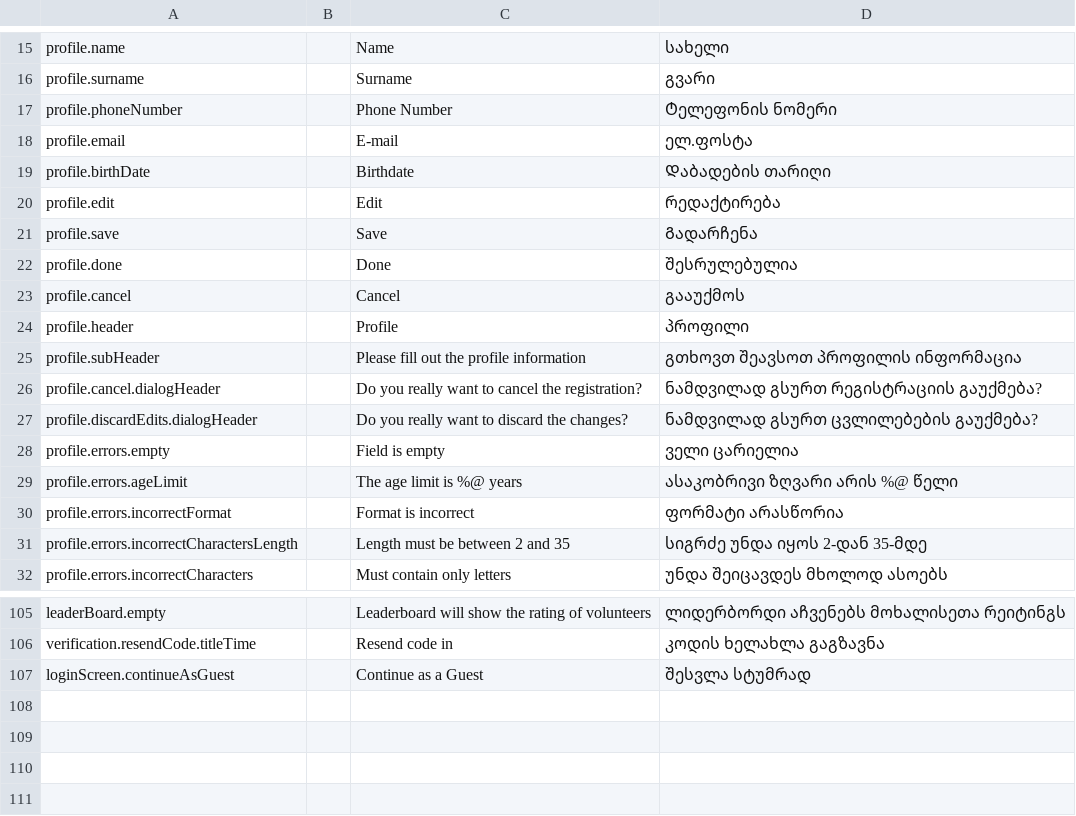
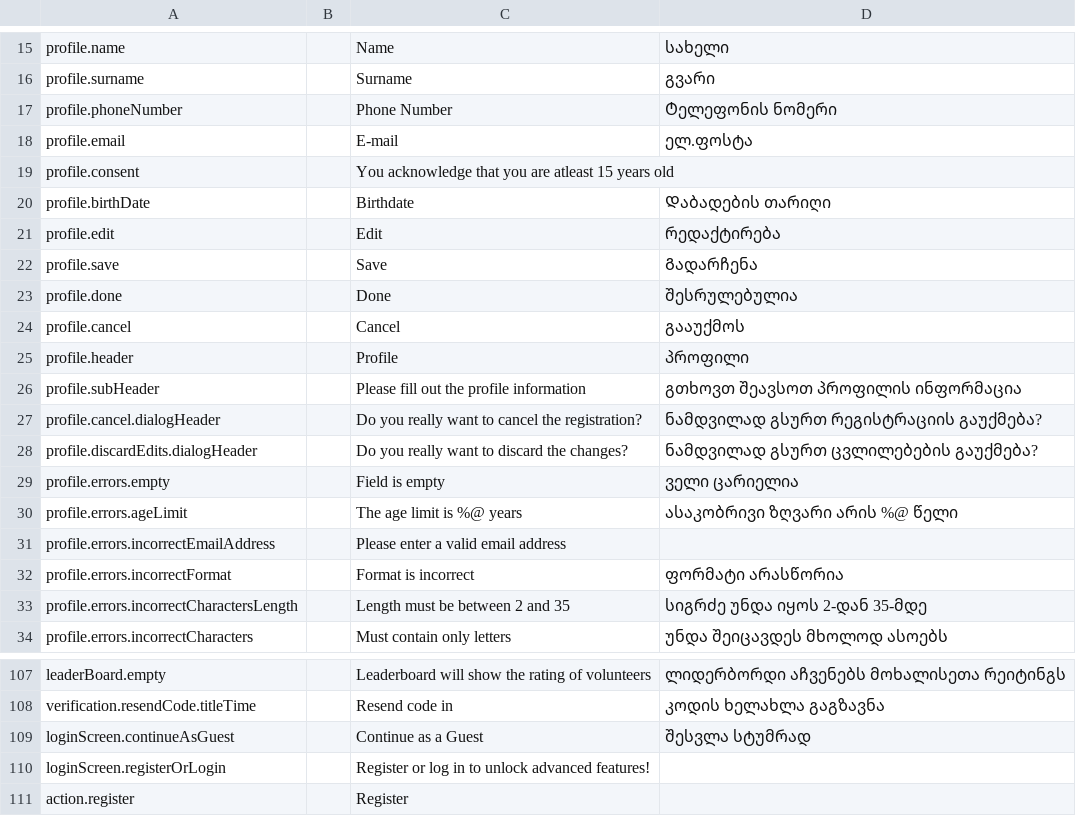
Before and after one commit to AnimealProject/animeal_iOS, a CSV file: animeal/res/sheet.csv, drawn as a sheet; only a part is shown, gaps mark what is left out; the diff names each change by its address in the sheet, - before the commit and + after, or states it on an @@ line.

Commit message:
EPMEDU-4493: blocked screens for guest user (#265)
* EPMEDU-4493: Blocked screens for Guest user

- Create alert view component

* EPMEDU-4493: don't display tab logic

* EPMEDU-4493: display alert when switch tabs

* EPMEDU-4493: display alert when choose settings options

* EPMEDU-4493: update localization

* EPMEDU-4493: Refactor GuestAlertWrapperView and update localization

- Moved GuestAlertWrapperView to a new file in Common/UI and refactored it to use localized strings.
- Updated Localizable.strings and Strings.swift to add new keys for 'register' and 'registerOrLogin'. - Removed hardcoded strings from MainCoordinator and CustomAlertView, centralizing guest alert logic and improving maintainability.

* EPMEDU-4493: minor code improvement

```diff
--- a/animeal/res/sheet.csv
+++ b/animeal/res/sheet.csv
+row 19: profile.consent |  | You acknowledge that you are atleast 15 years old
+row 31: profile.errors.incorrectEmailAddress |  | Please enter a valid email address
+row 110: loginScreen.registerOrLogin |  | Register or log in to unlock advanced features!
+row 111: action.register |  | Register
```
Also changed, not shown: 15 other files.
